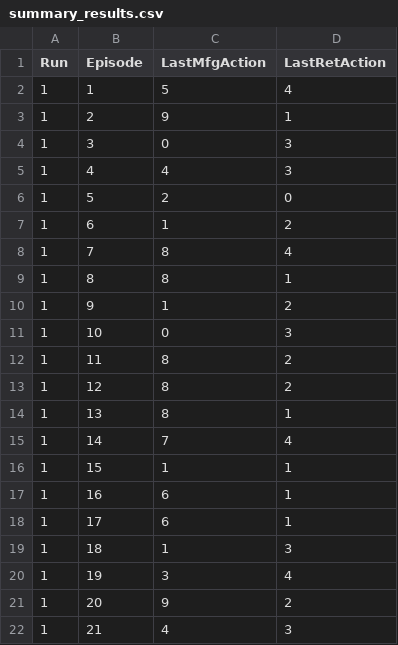
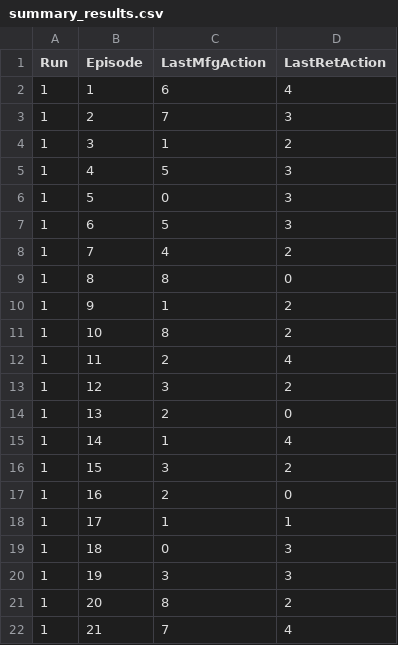
Before and after one commit to SerhanTelatar/Supply-Chain-Decision-Analysis, a CSV file: QlearningConstantState/summary_results.csv, drawn as a sheet; only a part is shown; the diff covers the shown part only.

Commit message:
fixed a bug in constantstate file

```diff
--- a/QlearningConstantState/summary_results.csv
+++ b/QlearningConstantState/summary_results.csv
@@ -1,22 +1,22 @@
 Run,Episode,LastMfgAction,LastRetAction
-1,1,5,4
-1,2,9,1
-1,3,0,3
-1,4,4,3
-1,5,2,0
-1,6,1,2
-1,7,8,4
-1,8,8,1
+1,1,6,4
+1,2,7,3
+1,3,1,2
+1,4,5,3
+1,5,0,3
+1,6,5,3
+1,7,4,2
+1,8,8,0
 1,9,1,2
-1,10,0,3
-1,11,8,2
-1,12,8,2
-1,13,8,1
-1,14,7,4
-1,15,1,1
-1,16,6,1
-1,17,6,1
-1,18,1,3
-1,19,3,4
-1,20,9,2
-1,21,4,3
+1,10,8,2
+1,11,2,4
+1,12,3,2
+1,13,2,0
+1,14,1,4
+1,15,3,2
+1,16,2,0
+1,17,1,1
+1,18,0,3
+1,19,3,3
+1,20,8,2
+1,21,7,4
```
Also changed, not shown: 52 edited cells elsewhere in this file, 2 other files.
